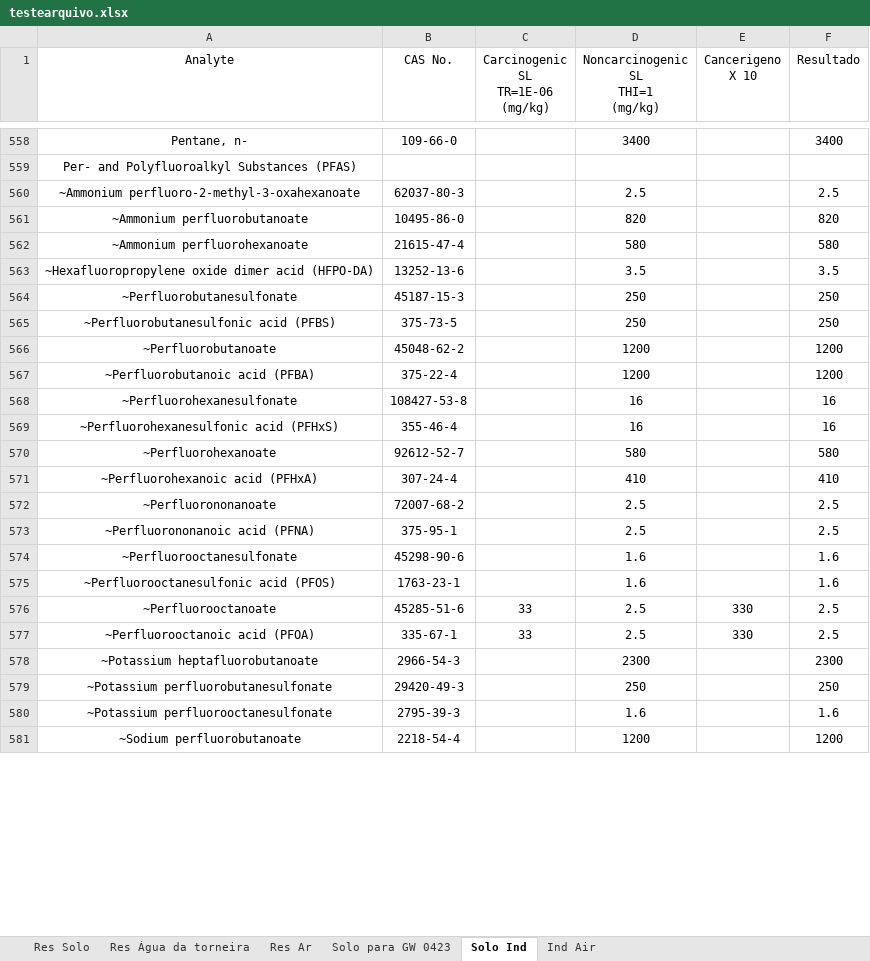
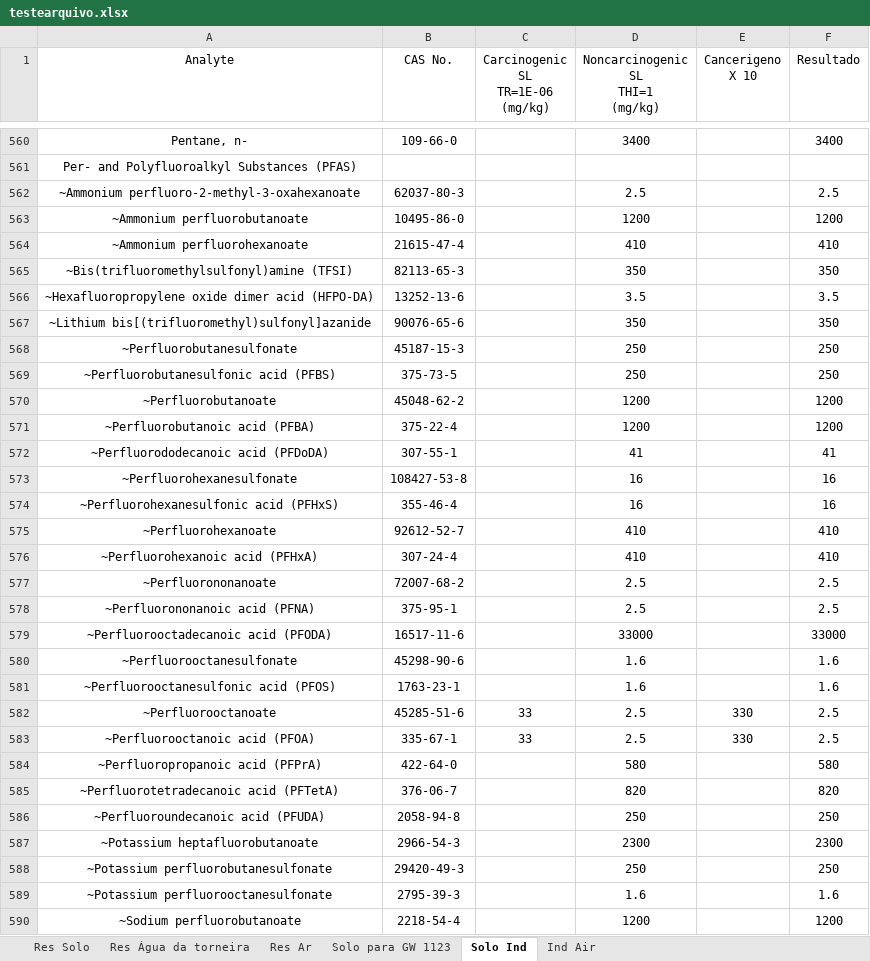
Before and after one commit to HenriqueCanhadas/Python, an Excel workbook: Tabela Epa/testearquivo.xlsx, sheet Solo Ind, drawn as a sheet; only a part is shown, gaps mark what is left out; values as stored, in another font and other column widths than the file's, no borders; addresses are those after the commit; the diff covers the shown part only; the diff names each change by its address in the sheet, - before the commit and + after, or states it on an @@ line.

```diff
--- a/Tabela Epa/testearquivo.xlsx (sheet Solo Ind)
+++ b/Tabela Epa/testearquivo.xlsx (sheet Solo Ind)
-sheet tab: Solo para GW 0423
+sheet tab: Solo para GW 1123
-D563 (Noncarcinogenic SL THI=1 (mg/kg)): 820
+D563 (Noncarcinogenic SL THI=1 (mg/kg)): 1200
-F563 (Resultado): 820
+F563 (Resultado): 1200
-D564 (Noncarcinogenic SL THI=1 (mg/kg)): 580
+D564 (Noncarcinogenic SL THI=1 (mg/kg)): 410
-F564 (Resultado): 580
+F564 (Resultado): 410
+row 565: ~Bis(trifluoromethylsulfonyl)amine (TFSI) | 82113-65-3 |  | 350 |  | 350
+row 567: ~Lithium bis[(trifluoromethyl)sulfonyl]azanide | 90076-65-6 |  | 350 |  | 350
+row 572: ~Perfluorododecanoic acid (PFDoDA) | 307-55-1 |  | 41 |  | 41
-D575 (Noncarcinogenic SL THI=1 (mg/kg)): 580
+D575 (Noncarcinogenic SL THI=1 (mg/kg)): 410
-F575 (Resultado): 580
+F575 (Resultado): 410
+row 579: ~Perfluorooctadecanoic acid (PFODA) | 16517-11-6 |  | 33000 |  | 33000
+row 584: ~Perfluoropropanoic acid (PFPrA) | 422-64-0 |  | 580 |  | 580
+row 585: ~Perfluorotetradecanoic acid (PFTetA) | 376-06-7 |  | 820 |  | 820
+row 586: ~Perfluoroundecanoic acid (PFUDA) | 2058-94-8 |  | 250 |  | 250
```
Also changed, not shown: 17 added rows, 6 removed rows and 12 edited cells elsewhere in this sheet, sheet Res Solo, sheet Res Água da torneira, sheet Solo para GW 1123, sheet Res Ar, sheet Ind Air, 6 other files.
